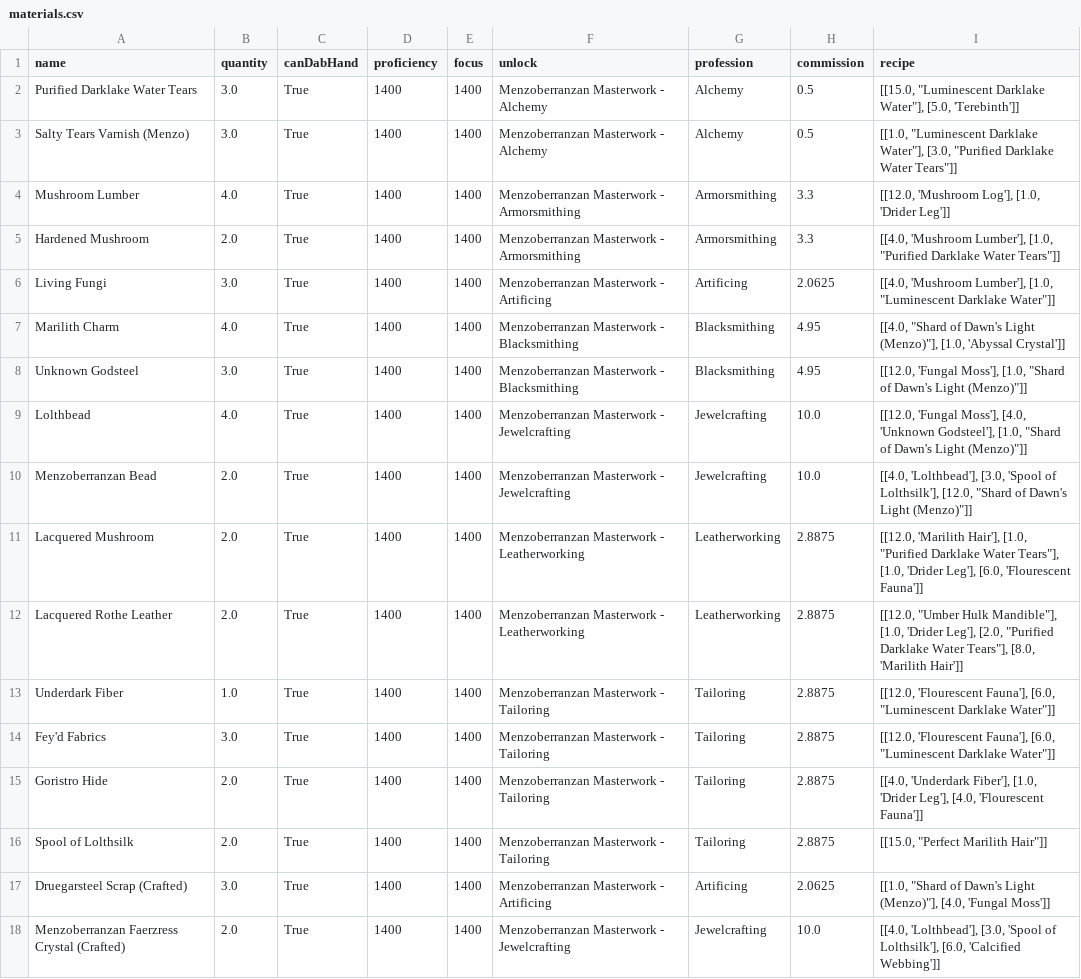
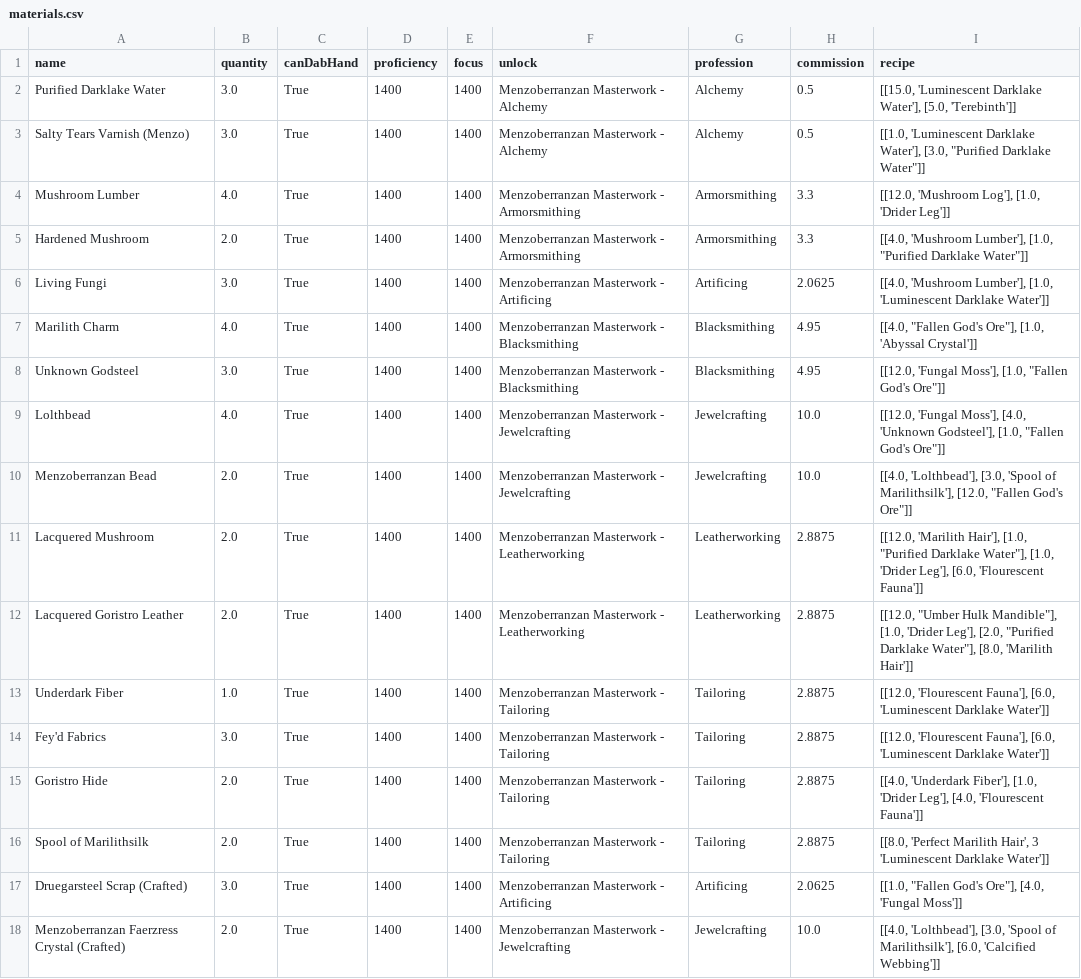
Before and after one commit to dalmposter/nw-craft-optimiser, a CSV file: public/input/menzoberranzan/materials.csv, drawn as a sheet.

```diff
--- a/public/input/menzoberranzan/materials.csv
+++ b/public/input/menzoberranzan/materials.csv
@@ -1,18 +1,18 @@
 name|quantity|canDabHand|proficiency|focus|unlock|profession|commission|recipe
-Purified Darklake Water Tears|3.0|True|1400|1400|Menzoberranzan Masterwork - Alchemy|Alchemy|0.5|"[[15.0, ""Luminescent Darklake Water""], [5.0, 'Terebinth']]"
-Salty Tears Varnish (Menzo)|3.0|True|1400|1400|Menzoberranzan Masterwork - Alchemy|Alchemy|0.5|"[[1.0, ""Luminescent Darklake Water""], [3.0, ""Purified Darklake Water Tears""]]"
+Purified Darklake Water|3.0|True|1400|1400|Menzoberranzan Masterwork - Alchemy|Alchemy|0.5|"[[15.0, 'Luminescent Darklake Water'], [5.0, 'Terebinth']]"
+Salty Tears Varnish (Menzo)|3.0|True|1400|1400|Menzoberranzan Masterwork - Alchemy|Alchemy|0.5|"[[1.0, 'Luminescent Darklake Water'], [3.0, ""Purified Darklake Water""]]"
 Mushroom Lumber|4.0|True|1400|1400|Menzoberranzan Masterwork - Armorsmithing|Armorsmithing|3.3|[[12.0, 'Mushroom Log'], [1.0, 'Drider Leg']]
-Hardened Mushroom|2.0|True|1400|1400|Menzoberranzan Masterwork - Armorsmithing|Armorsmithing|3.3|"[[4.0, 'Mushroom Lumber'], [1.0, ""Purified Darklake Water Tears""]]"
-Living Fungi|3.0|True|1400|1400|Menzoberranzan Masterwork - Artificing|Artificing|2.0625|"[[4.0, 'Mushroom Lumber'], [1.0, ""Luminescent Darklake Water""]]"
-Marilith Charm|4.0|True|1400|1400|Menzoberranzan Masterwork - Blacksmithing|Blacksmithing|4.95|"[[4.0, ""Shard of Dawn's Light (Menzo)""], [1.0, 'Abyssal Crystal']]"
-Unknown Godsteel|3.0|True|1400|1400|Menzoberranzan Masterwork - Blacksmithing|Blacksmithing|4.95|"[[12.0, 'Fungal Moss'], [1.0, ""Shard of Dawn's Light (Menzo)""]]"
-Lolthbead|4.0|True|1400|1400|Menzoberranzan Masterwork - Jewelcrafting|Jewelcrafting|10.0|"[[12.0, 'Fungal Moss'], [4.0, 'Unknown Godsteel'], [1.0, ""Shard of Dawn's Light (Menzo)""]]"
-Menzoberranzan Bead|2.0|True|1400|1400|Menzoberranzan Masterwork - Jewelcrafting|Jewelcrafting|10.0|"[[4.0, 'Lolthbead'], [3.0, 'Spool of Lolthsilk'], [12.0, ""Shard of Dawn's Light (Menzo)""]]"
-Lacquered Mushroom|2.0|True|1400|1400|Menzoberranzan Masterwork - Leatherworking|Leatherworking|2.8875|"[[12.0, 'Marilith Hair'], [1.0, ""Purified Darklake Water Tears""], [1.0, 'Drider Leg'], [6.0, 'Flourescent Fauna']]"
-Lacquered Rothe Leather|2.0|True|1400|1400|Menzoberranzan Masterwork - Leatherworking|Leatherworking|2.8875|"[[12.0, ""Umber Hulk Mandible""], [1.0, 'Drider Leg'], [2.0, ""Purified Darklake Water Tears""], [8.0, 'Marilith Hair']]"
-Underdark Fiber|1.0|True|1400|1400|Menzoberranzan Masterwork - Tailoring|Tailoring|2.8875|"[[12.0, 'Flourescent Fauna'], [6.0, ""Luminescent Darklake Water""]]"
-Fey'd Fabrics|3.0|True|1400|1400|Menzoberranzan Masterwork - Tailoring|Tailoring|2.8875|"[[12.0, 'Flourescent Fauna'], [6.0, ""Luminescent Darklake Water""]]"
+Hardened Mushroom|2.0|True|1400|1400|Menzoberranzan Masterwork - Armorsmithing|Armorsmithing|3.3|"[[4.0, 'Mushroom Lumber'], [1.0, ""Purified Darklake Water""]]"
+Living Fungi|3.0|True|1400|1400|Menzoberranzan Masterwork - Artificing|Artificing|2.0625|"[[4.0, 'Mushroom Lumber'], [1.0, 'Luminescent Darklake Water']]"
+Marilith Charm|4.0|True|1400|1400|Menzoberranzan Masterwork - Blacksmithing|Blacksmithing|4.95|"[[4.0, ""Fallen God's Ore""], [1.0, 'Abyssal Crystal']]"
+Unknown Godsteel|3.0|True|1400|1400|Menzoberranzan Masterwork - Blacksmithing|Blacksmithing|4.95|"[[12.0, 'Fungal Moss'], [1.0, ""Fallen God's Ore""]]"
+Lolthbead|4.0|True|1400|1400|Menzoberranzan Masterwork - Jewelcrafting|Jewelcrafting|10.0|"[[12.0, 'Fungal Moss'], [4.0, 'Unknown Godsteel'], [1.0, ""Fallen God's Ore""]]"
+Menzoberranzan Bead|2.0|True|1400|1400|Menzoberranzan Masterwork - Jewelcrafting|Jewelcrafting|10.0|"[[4.0, 'Lolthbead'], [3.0, 'Spool of Marilithsilk'], [12.0, ""Fallen God's Ore""]]"
+Lacquered Mushroom|2.0|True|1400|1400|Menzoberranzan Masterwork - Leatherworking|Leatherworking|2.8875|"[[12.0, 'Marilith Hair'], [1.0, ""Purified Darklake Water""], [1.0, 'Drider Leg'], [6.0, 'Flourescent Fauna']]"
+Lacquered Goristro Leather|2.0|True|1400|1400|Menzoberranzan Masterwork - Leatherworking|Leatherworking|2.8875|"[[12.0, ""Umber Hulk Mandible""], [1.0, 'Drider Leg'], [2.0, ""Purified Darklake Water""], [8.0, 'Marilith Hair']]"
+Underdark Fiber|1.0|True|1400|1400|Menzoberranzan Masterwork - Tailoring|Tailoring|2.8875|"[[12.0, 'Flourescent Fauna'], [6.0, 'Luminescent Darklake Water']]"
+Fey'd Fabrics|3.0|True|1400|1400|Menzoberranzan Masterwork - Tailoring|Tailoring|2.8875|"[[12.0, 'Flourescent Fauna'], [6.0, 'Luminescent Darklake Water']]"
 Goristro Hide|2.0|True|1400|1400|Menzoberranzan Masterwork - Tailoring|Tailoring|2.8875|[[4.0, 'Underdark Fiber'], [1.0, 'Drider Leg'], [4.0, 'Flourescent Fauna']]
-Spool of Lolthsilk|2.0|True|1400|1400|Menzoberranzan Masterwork - Tailoring|Tailoring|2.8875|"[[15.0, ""Perfect Marilith Hair""]]"
-Druegarsteel Scrap (Crafted)|3.0|True|1400|1400|Menzoberranzan Masterwork - Artificing|Artificing|2.0625|"[[1.0, ""Shard of Dawn's Light (Menzo)""], [4.0, 'Fungal Moss']]"
-Menzoberranzan Faerzress Crystal (Crafted)|2.0|True|1400|1400|Menzoberranzan Masterwork - Jewelcrafting|Jewelcrafting|10.0|[[4.0, 'Lolthbead'], [3.0, 'Spool of Lolthsilk'], [6.0, 'Calcified Webbing']]
+Spool of Marilithsilk|2.0|True|1400|1400|Menzoberranzan Masterwork - Tailoring|Tailoring|2.8875|"[[8.0, 'Perfect Marilith Hair', 3 'Luminescent Darklake Water']]"
+Druegarsteel Scrap (Crafted)|3.0|True|1400|1400|Menzoberranzan Masterwork - Artificing|Artificing|2.0625|"[[1.0, ""Fallen God's Ore""], [4.0, 'Fungal Moss']]"
+Menzoberranzan Faerzress Crystal (Crafted)|2.0|True|1400|1400|Menzoberranzan Masterwork - Jewelcrafting|Jewelcrafting|10.0|[[4.0, 'Lolthbead'], [3.0, 'Spool of Marilithsilk'], [6.0, 'Calcified Webbing']]
```
Also changed, not shown: public/input/menzoberranzan/items.csv, public/input/menzoberranzan/resources.csv, 3 other files.
